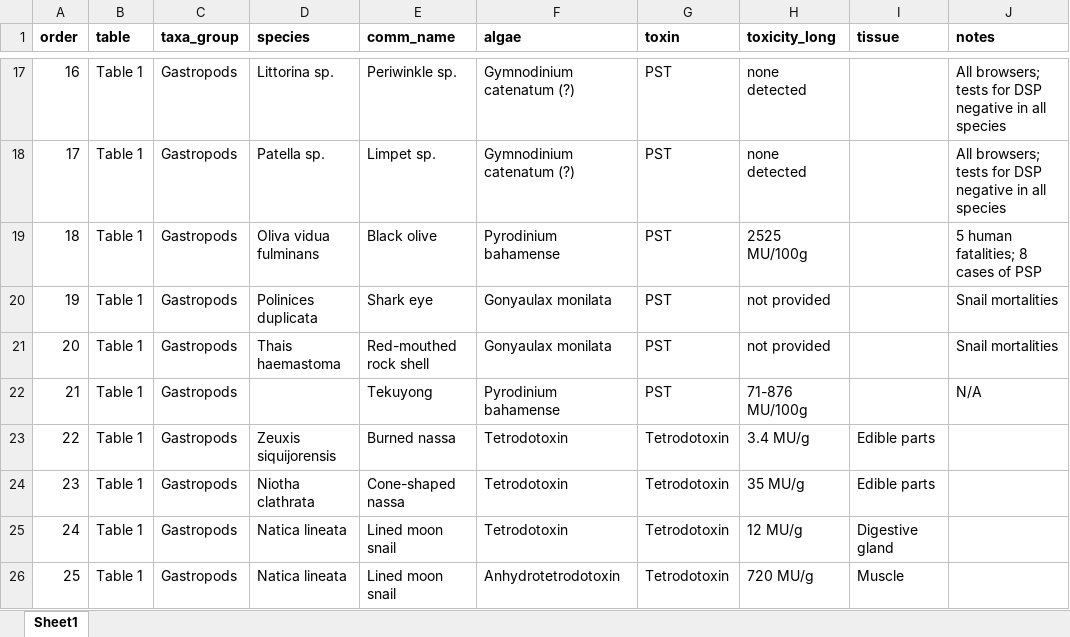
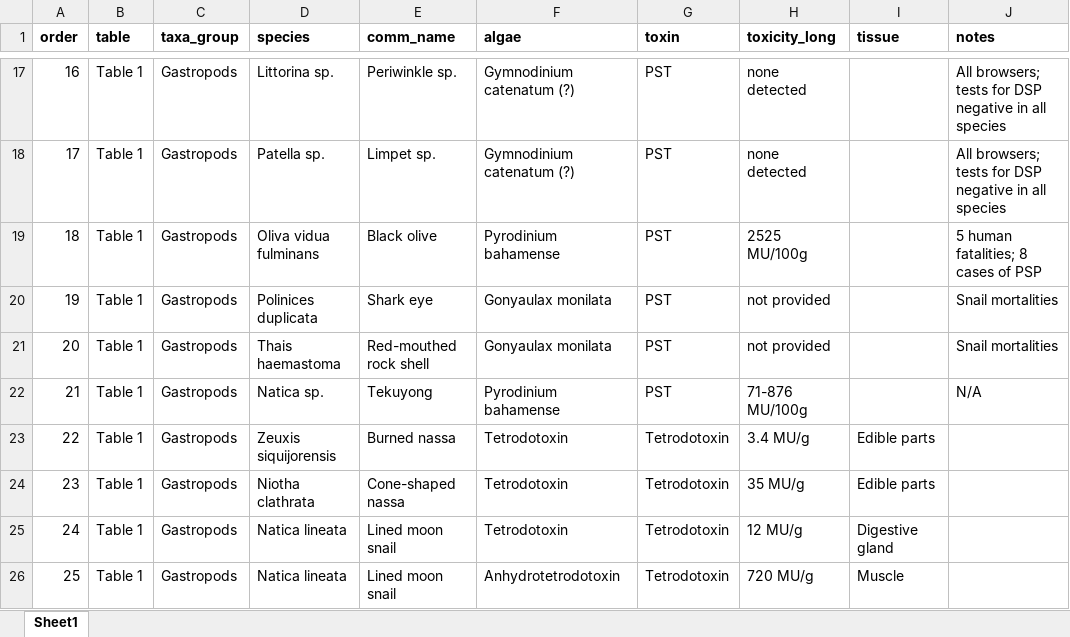
Before and after one commit to cfree14/hab_depuration, an Excel workbook: data/toxicities/raw/Shumway_1995_Table12_finereader.xlsx, sheet Sheet1, drawn as a sheet; only a part is shown, gaps mark what is left out; values as stored, in another font and other column widths than the file's, no borders; the diff names each change by its address in the sheet, - before the commit and + after, or states it on an @@ line.

```diff
--- a/data/toxicities/raw/Shumway_1995_Table12_finereader.xlsx (sheet Sheet1)
+++ b/data/toxicities/raw/Shumway_1995_Table12_finereader.xlsx (sheet Sheet1)
-D22 (species): (empty)
+D22 (species): Natica sp.
```
Also changed, not shown: 8 other files.
